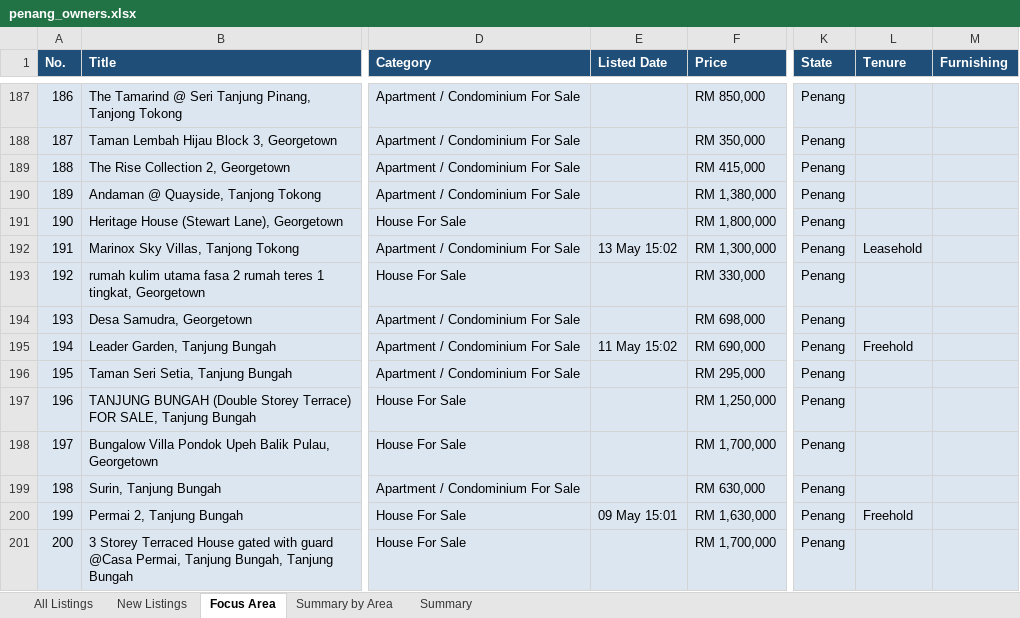
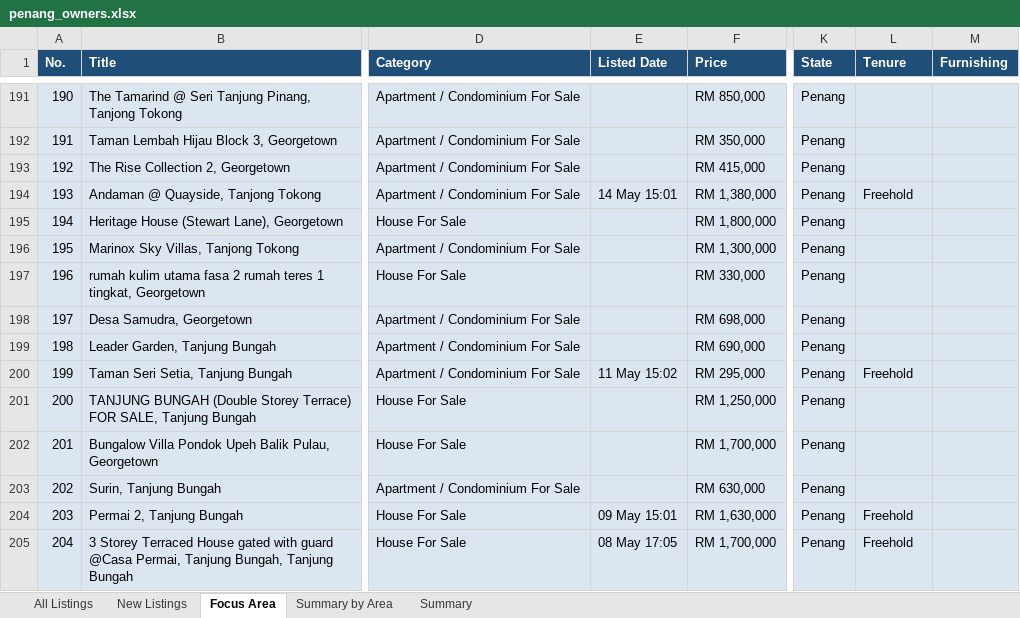
Before and after one commit to zac8632/zap8632, an Excel workbook: scripts/listings-pipeline/penang_owners.xlsx, sheet Focus Area, drawn as a sheet; only a part is shown, gaps mark what is left out; values as stored, in another font and other column widths than the file's, no borders; conditional formats not drawn; addresses are those after the commit; the diff covers the shown part only; the diff names each change by its address in the sheet, - before the commit and + after, or states it on an @@ line.

```diff
--- a/scripts/listings-pipeline/penang_owners.xlsx (sheet Focus Area)
+++ b/scripts/listings-pipeline/penang_owners.xlsx (sheet Focus Area)
@@ column A (No.) renumbered between rows 10 and 393 @@
-E194 (Listed Date): (empty)
+E194 (Listed Date): 14 May 15:01
-L194 (Tenure): (empty)
+L194 (Tenure): Freehold
-E196 (Listed Date): 13 May 15:02
+E196 (Listed Date): (empty)
-L196 (Tenure): Leasehold
+L196 (Tenure): (empty)
-E199 (Listed Date): 11 May 15:02
+E199 (Listed Date): (empty)
-L199 (Tenure): Freehold
+L199 (Tenure): (empty)
-E200 (Listed Date): (empty)
+E200 (Listed Date): 11 May 15:02
-L200 (Tenure): (empty)
+L200 (Tenure): Freehold
-E205 (Listed Date): (empty)
+E205 (Listed Date): 08 May 17:05
-L205 (Tenure): (empty)
+L205 (Tenure): Freehold
```
Also changed, not shown: 12 added rows, 8 removed rows, 4 moved rows and 183 edited cells elsewhere in this sheet, sheet All Listings, sheet New Listings, sheet Summary by Area, sheet Summary, hidden cells, 1 other file.
